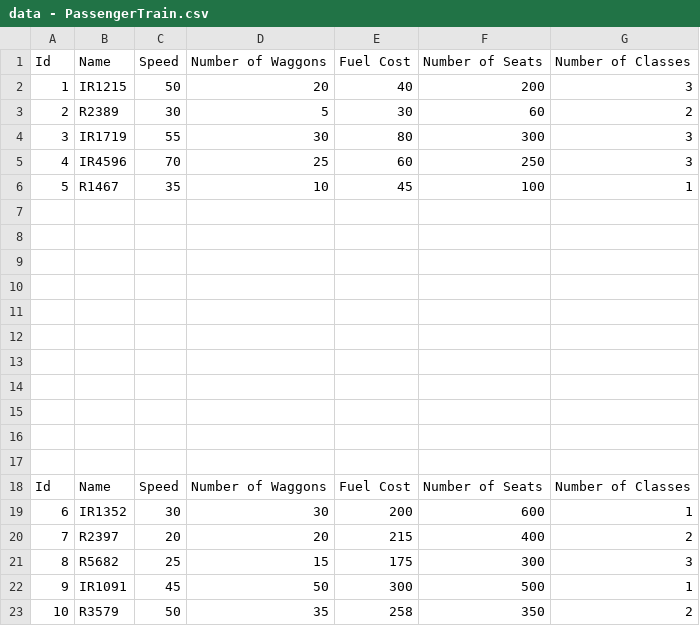
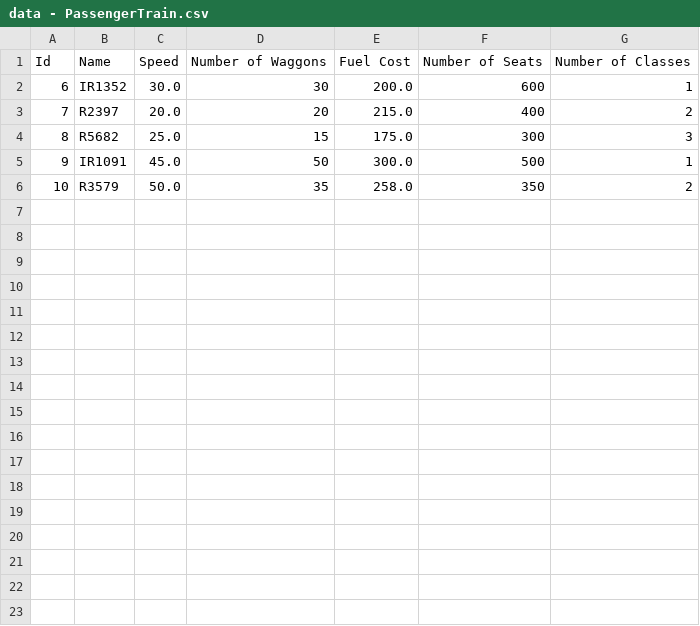
Before and after one commit to Harshza/PAO-Trains-Project, a CSV file: src/com/company/resources/data - PassengerTrain.csv, drawn as a sheet.

```diff
--- a/src/com/company/resources/data - PassengerTrain.csv
+++ b/src/com/company/resources/data - PassengerTrain.csv
@@ -1,23 +1,6 @@
 Id,Name,Speed,Number of Waggons,Fuel Cost,Number of Seats,Number of Classes
-1,IR1215,50,20,40,200,3
-2,R2389,30,5,30,60,2
-3,IR1719,55,30,80,300,3
-4,IR4596,70,25,60,250,3
-5,R1467,35,10,45,100,1
-,,,,,,
-,,,,,,
-,,,,,,
-,,,,,,
-,,,,,,
-,,,,,,
-,,,,,,
-,,,,,,
-,,,,,,
-,,,,,,
-,,,,,,
-Id,Name,Speed,Number of Waggons,Fuel Cost,Number of Seats,Number of Classes
-6,IR1352,30,30,200,600,1
-7,R2397,20,20,215,400,2
-8,R5682,25,15,175,300,3
-9,IR1091,45,50,300,500,1
-10,R3579,50,35,258,350,2
+6,IR1352,30.0,30,200.0,600,1
+7,R2397,20.0,20,215.0,400,2
+8,R5682,25.0,15,175.0,300,3
+9,IR1091,45.0,50,300.0,500,1
+10,R3579,50.0,35,258.0,350,2
```
Also changed, not shown: src/com/company/resources/data - Station.csv, src/com/company/resources/data - User.csv, 20 other files.
